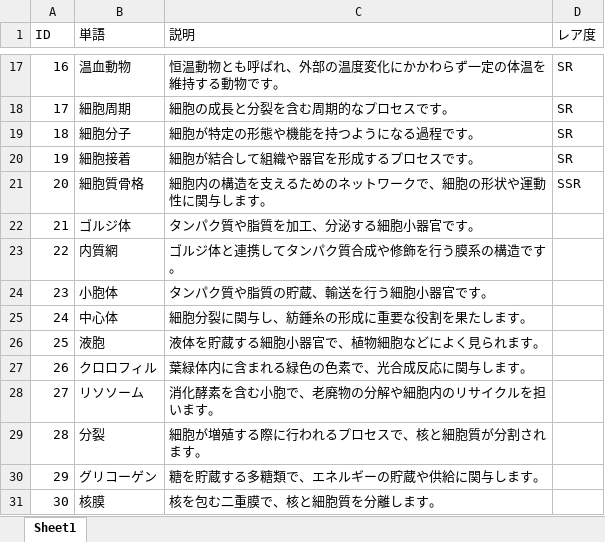
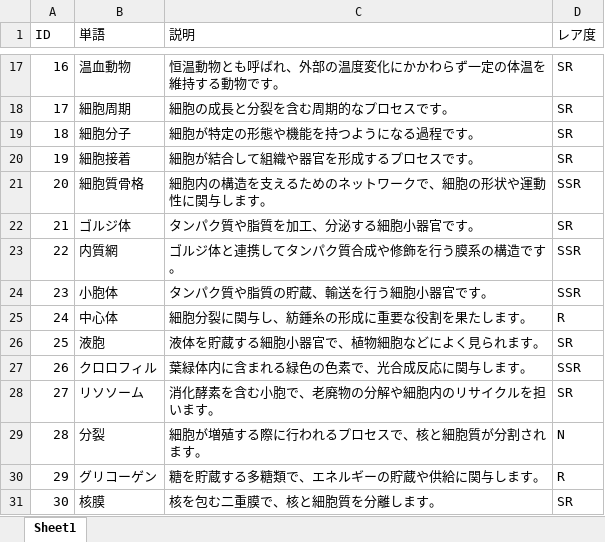
Before and after one commit to AORNG/aiueo, an Excel workbook: aa.xlsx, sheet Sheet1, drawn as a sheet; only a part is shown, gaps mark what is left out; values as stored, in another font and other column widths than the file's, no borders; the diff names each change by its address in the sheet, - before the commit and + after, or states it on an @@ line.

```diff
--- a/aa.xlsx (sheet Sheet1)
+++ b/aa.xlsx (sheet Sheet1)
-D22 (レア度): (empty)
+D22 (レア度): SR
-D23:D24 (レア度): (empty)
+D23:D24 (レア度): SSR
-D25 (レア度): (empty)
+D25 (レア度): R
-D26 (レア度): (empty)
+D26 (レア度): SR
-D27 (レア度): (empty)
+D27 (レア度): SSR
-D28 (レア度): (empty)
+D28 (レア度): SR
-D29 (レア度): (empty)
+D29 (レア度): N
-D30 (レア度): (empty)
+D30 (レア度): R
-D31 (レア度): (empty)
+D31 (レア度): SR
```
